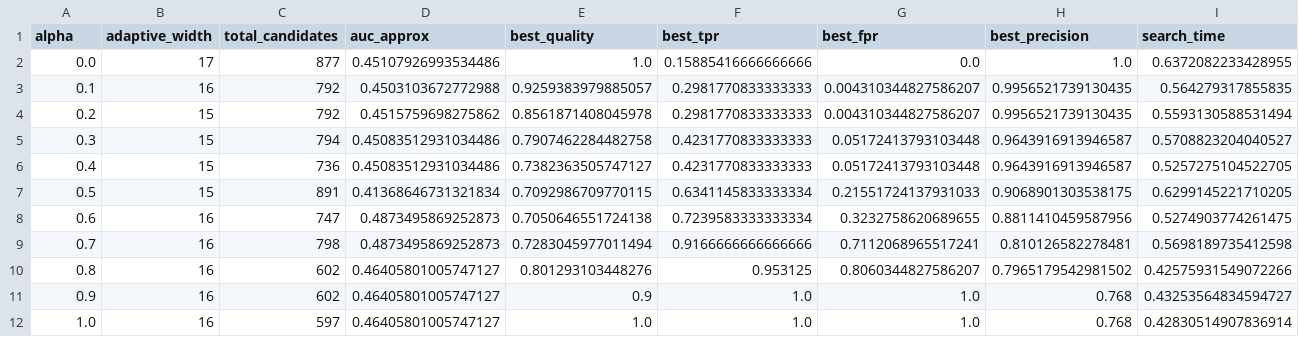
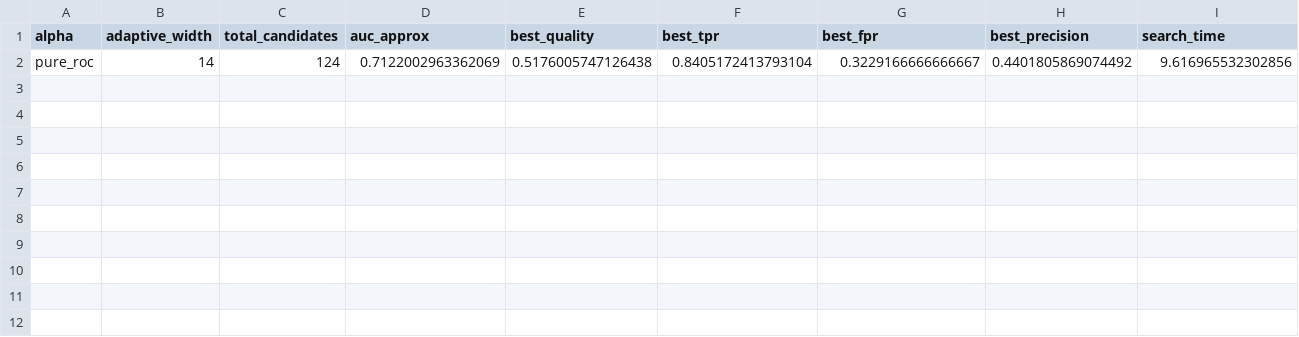
Before and after one commit to Atilio-Gabriello/ResearchTopics_ROC, a CSV file: runs/true_roc/true_roc_comparison.csv, drawn as a sheet.

Commit message:
Removed the alpha, fixed the AUC and number of subgroups

```diff
--- a/runs/true_roc/true_roc_comparison.csv
+++ b/runs/true_roc/true_roc_comparison.csv
@@ -1,12 +1,2 @@
 alpha,adaptive_width,total_candidates,auc_approx,best_quality,best_tpr,best_fpr,best_precision,search_time
-0.0,17,877,0.45107926993534486,1.0,0.15885416666666666,0.0,1.0,0.6372082233428955
-0.1,16,792,0.4503103672772988,0.9259383979885057,0.2981770833333333,0.004310344827586207,0.9956521739130435,0.564279317855835
-0.2,15,792,0.4515759698275862,0.8561871408045978,0.2981770833333333,0.004310344827586207,0.9956521739130435,0.5593130588531494
-0.3,15,794,0.45083512931034486,0.7907462284482758,0.4231770833333333,0.05172413793103448,0.9643916913946587,0.5708823204040527
-0.4,15,736,0.45083512931034486,0.7382363505747127,0.4231770833333333,0.05172413793103448,0.9643916913946587,0.5257275104522705
-0.5,15,891,0.41368646731321834,0.7092986709770115,0.6341145833333334,0.21551724137931033,0.9068901303538175,0.6299145221710205
-0.6,16,747,0.4873495869252873,0.7050646551724138,0.7239583333333334,0.3232758620689655,0.8811410459587956,0.5274903774261475
-0.7,16,798,0.4873495869252873,0.7283045977011494,0.9166666666666666,0.7112068965517241,0.810126582278481,0.5698189735412598
-0.8,16,602,0.46405801005747127,0.801293103448276,0.953125,0.8060344827586207,0.7965179542981502,0.42575931549072266
-0.9,16,602,0.46405801005747127,0.9,1.0,1.0,0.768,0.43253564834594727
-1.0,16,597,0.46405801005747127,1.0,1.0,1.0,0.768,0.42830514907836914
+pure_roc,14,124,0.7122002963362069,0.5176005747126438,0.8405172413793104,0.3229166666666667,0.4401805869074492,9.616965532302856
```
Also changed, not shown: runs/true_roc/alpha_0.2/subgroups.csv, runs/true_roc/alpha_0.5/roc_points.csv, 57 other files.
